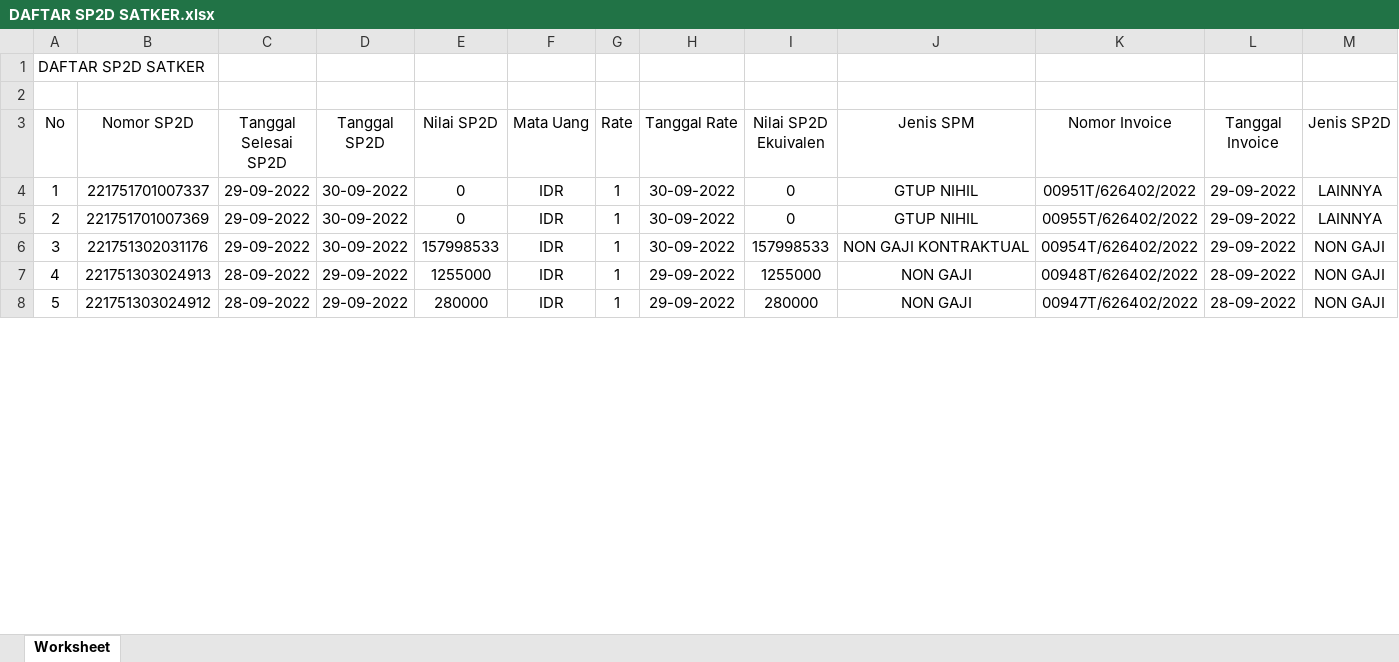
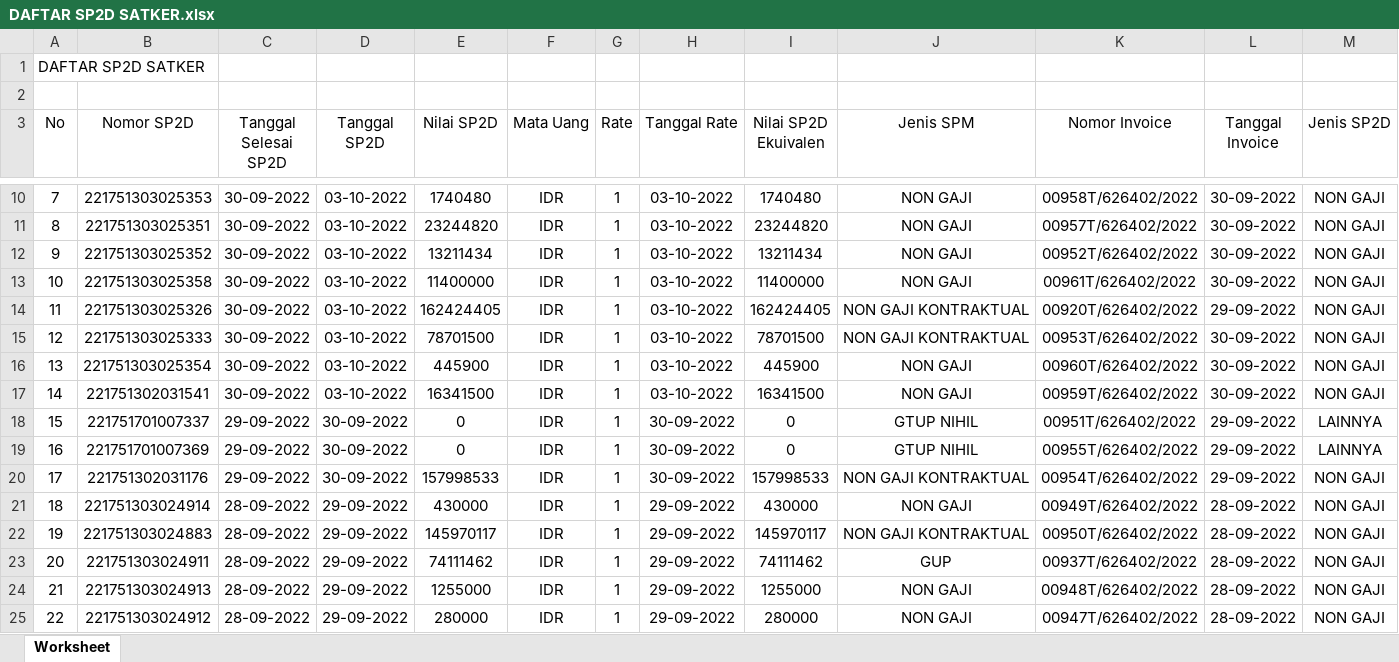
Before and after one commit to arifxl42/TA.2022, an Excel workbook: DATABASE/DAFTAR SP2D SATKER.xlsx, sheet Worksheet, drawn as a sheet; only a part is shown, gaps mark what is left out; values as stored, in another font and other column widths than the file's, no borders; addresses are those after the commit; rows hold the shown columns only; the diff covers the shown part only; the diff names each change by its address in the sheet, - before the commit and + after, or states it on an @@ line.

Commit message:
Update Realisasi 4 Oktober dan Otomatis Update Status Laporan GUP, TUP dan LS

```diff
--- a/DATABASE/DAFTAR SP2D SATKER.xlsx (sheet Worksheet)
+++ b/DATABASE/DAFTAR SP2D SATKER.xlsx (sheet Worksheet)
+row 10: 7 | 221751303025353 | 30-09-2022 | 03-10-2022 | 1740480 | IDR | 1 | 03-10-2022 | 1740480 | NON GAJI | 00958T/626402/2022 | 30-09-2022 | NON GAJI
+row 11: 8 | 221751303025351 | 30-09-2022 | 03-10-2022 | 23244820 | IDR | 1 | 03-10-2022 | 23244820 | NON GAJI | 00957T/626402/2022 | 30-09-2022 | NON GAJI
+row 12: 9 | 221751303025352 | 30-09-2022 | 03-10-2022 | 13211434 | IDR | 1 | 03-10-2022 | 13211434 | NON GAJI | 00952T/626402/2022 | 30-09-2022 | NON GAJI
+row 13: 10 | 221751303025358 | 30-09-2022 | 03-10-2022 | 11400000 | IDR | 1 | 03-10-2022 | 11400000 | NON GAJI | 00961T/626402/2022 | 30-09-2022 | NON GAJI
+row 14: 11 | 221751303025326 | 30-09-2022 | 03-10-2022 | 162424405 | IDR | 1 | 03-10-2022 | 162424405 | NON GAJI KONTRAKTUAL | 00920T/626402/2022 | 29-09-2022 | NON GAJI
+row 15: 12 | 221751303025333 | 30-09-2022 | 03-10-2022 | 78701500 | IDR | 1 | 03-10-2022 | 78701500 | NON GAJI KONTRAKTUAL | 00953T/626402/2022 | 30-09-2022 | NON GAJI
+row 16: 13 | 221751303025354 | 30-09-2022 | 03-10-2022 | 445900 | IDR | 1 | 03-10-2022 | 445900 | NON GAJI | 00960T/626402/2022 | 30-09-2022 | NON GAJI
+row 17: 14 | 221751302031541 | 30-09-2022 | 03-10-2022 | 16341500 | IDR | 1 | 03-10-2022 | 16341500 | NON GAJI | 00959T/626402/2022 | 30-09-2022 | NON GAJI
@@ column A (No) renumbered from row 18 down @@
@@ row 10 moved to row 21: 18 @@
@@ row 9 moved to row 22: 19 @@
@@ row 11 moved to row 23: 20 @@
```
Also changed, not shown: 6 added rows and 349 moved rows elsewhere in this sheet.
